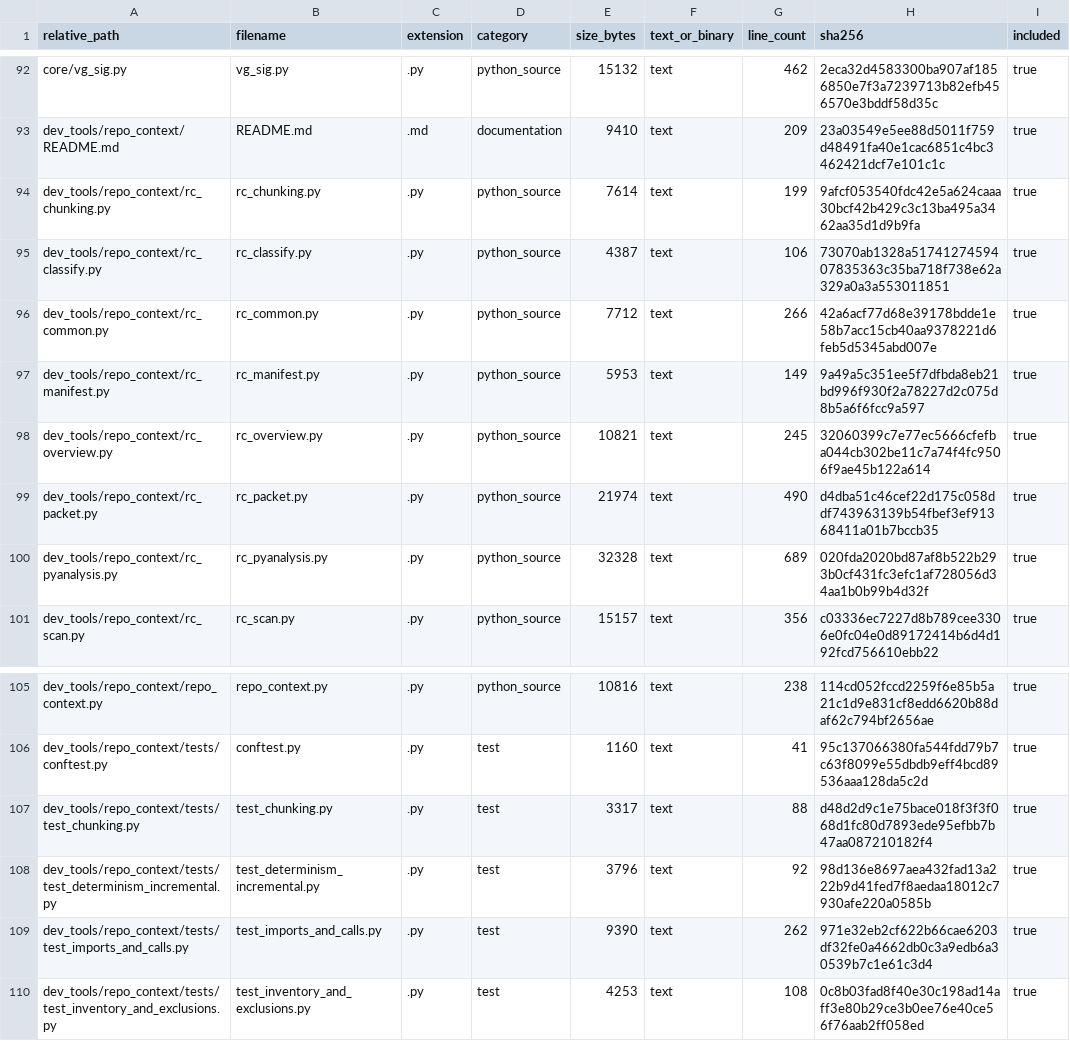
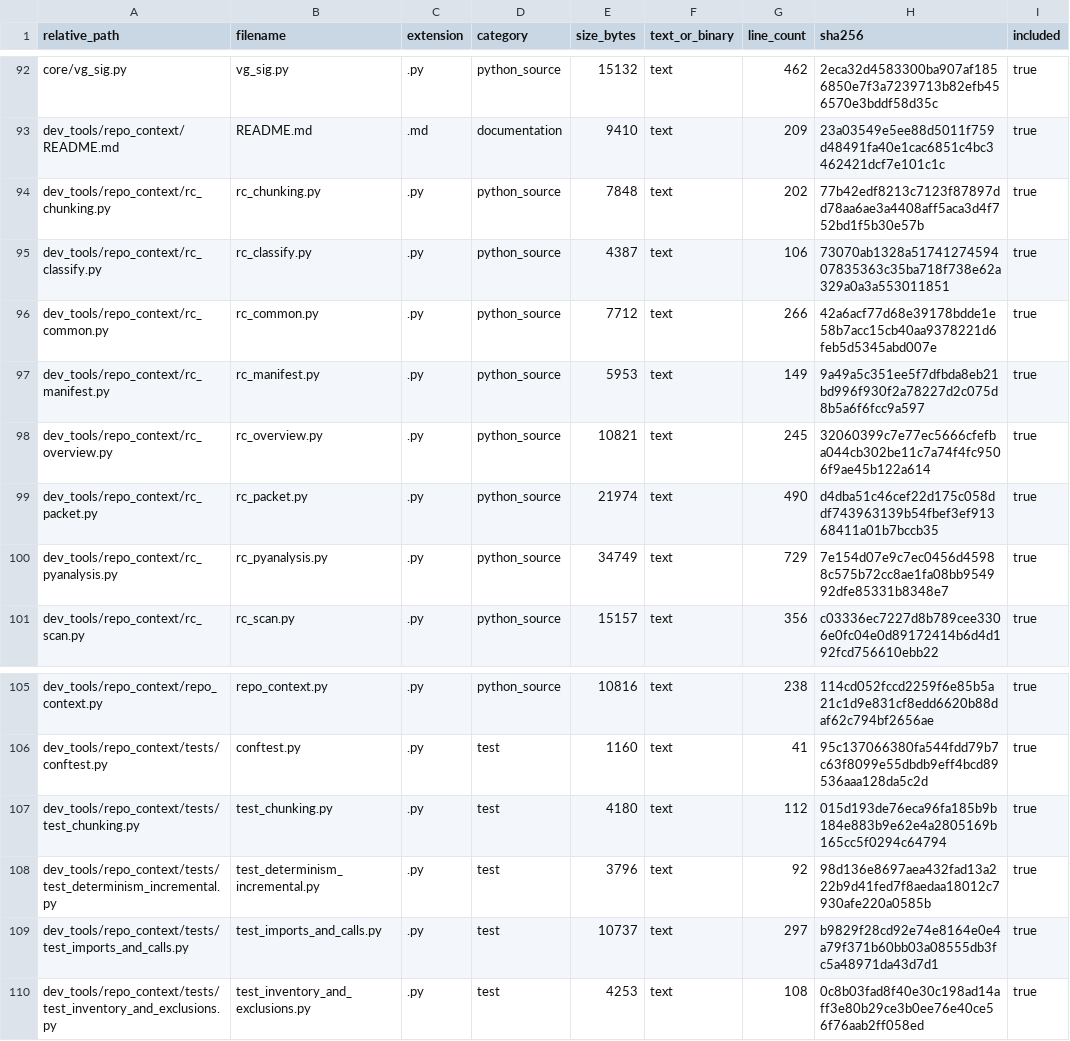
Before and after one commit to GMcDowellJr/Revit_Fingerprint, a CSV file: repo_context/file_inventory.csv, drawn as a sheet; only a part is shown, gaps mark what is left out; the diff names each change by its address in the sheet, - before the commit and + after, or states it on an @@ line.

```diff
--- a/repo_context/file_inventory.csv
+++ b/repo_context/file_inventory.csv
-E94 (size_bytes): 7614
+E94 (size_bytes): 7848
-G94 (line_count): 199
+G94 (line_count): 202
-H94 (sha256): 9afcf053540fdc42e5a624caaa30bcf42b429c3c13ba495a3462aa35d1d9b9fa
+H94 (sha256): 77b42edf8213c7123f87897dd78aa6ae3a4408aff5aca3d4f752bd1f5b30e57b
-E100 (size_bytes): 32328
+E100 (size_bytes): 34749
-G100 (line_count): 689
+G100 (line_count): 729
-H100 (sha256): 020fda2020bd87af8b522b293b0cf431fc3efc1af728056d34aa1b0b99b4d32f
+H100 (sha256): 7e154d07e9c7ec0456d45988c575b72cc8ae1fa08bb954992dfe85331b8348e7
-E107 (size_bytes): 3317
+E107 (size_bytes): 4180
-G107 (line_count): 88
+G107 (line_count): 112
-H107 (sha256): d48d2d9c1e75bace018f3f3f068d1fc80d7893ede95efbb7b47aa087210182f4
+H107 (sha256): 015d193de76eca96fa185b9b184e883b9e62e4a2805169b165cc5f0294c64794
-E109 (size_bytes): 9390
+E109 (size_bytes): 10737
-G109 (line_count): 262
+G109 (line_count): 297
-H109 (sha256): 971e32eb2cf622b66cae6203df32fe0a4662db0c3a9edb6a30539b7c1e61c3d4
+H109 (sha256): b9829f28cd92e74e8164e0e4a79f371b60bb03a08555db3fc5a48971da43d7d1
```
Also changed, not shown: repo_context/python_symbols.csv, 10 other files.
